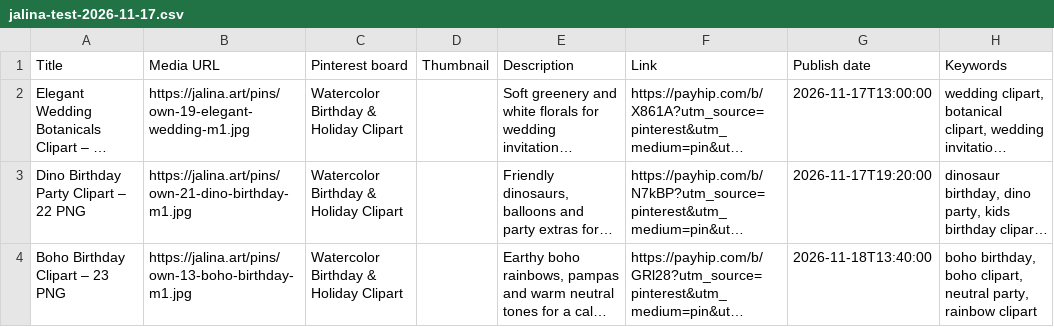
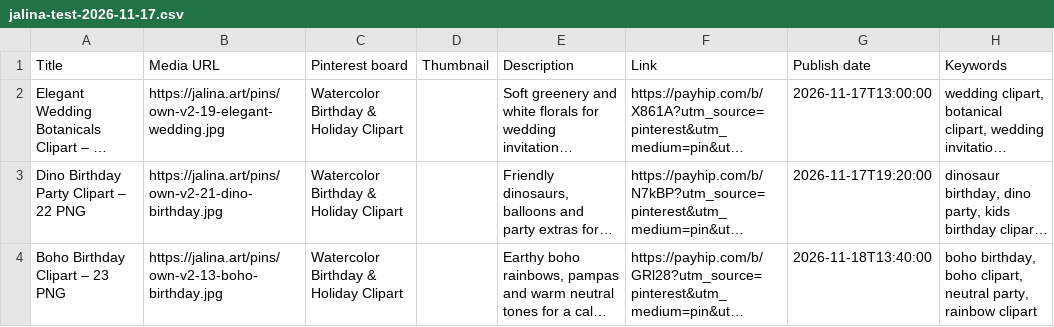
Before and after one commit to alinamarkova14458/marmar-candles-feed, a CSV file: affiliate/pins/csv/jalina-test-2026-11-17.csv, drawn as a sheet; long unchanged cells end in …; the diff names each change by its address in the sheet, - before the commit and + after, or states it on an @@ line.

```diff
--- a/affiliate/pins/csv/jalina-test-2026-11-17.csv
+++ b/affiliate/pins/csv/jalina-test-2026-11-17.csv
-B2 (Media URL): https://jalina.art/pins/own-19-elegant-wedding-m1.jpg
+B2 (Media URL): https://jalina.art/pins/own-v2-19-elegant-wedding.jpg
-B3 (Media URL): https://jalina.art/pins/own-21-dino-birthday-m1.jpg
+B3 (Media URL): https://jalina.art/pins/own-v2-21-dino-birthday.jpg
-B4 (Media URL): https://jalina.art/pins/own-13-boho-birthday-m1.jpg
+B4 (Media URL): https://jalina.art/pins/own-v2-13-boho-birthday.jpg
```
